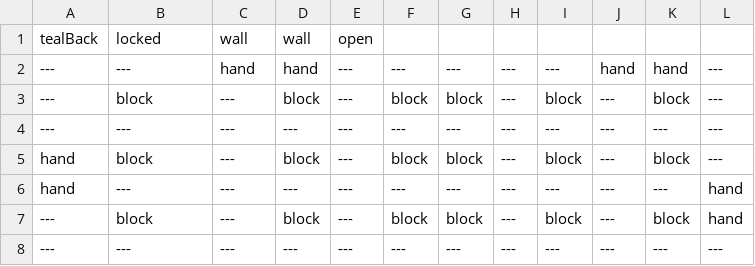
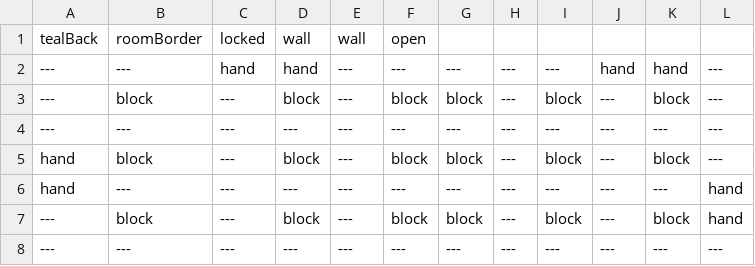
Before and after one commit to EthanHuston/CSE-3902-Legendary-Legend-of-Zelda-Dungeon, a CSV file: LegendOfZelda/Content/RoomData/Room12.csv, drawn as a sheet.

```diff
--- a/LegendOfZelda/Content/RoomData/Room12.csv
+++ b/LegendOfZelda/Content/RoomData/Room12.csv
@@ -1,2 +1,2 @@
-tealBack,locked,wall,wall,open,,,,,,,
+tealBack,roomBorder,locked,wall,wall,open,,,,,,
 ---,---,hand,hand,---,---,---,---,---,hand,hand,---
```
Also changed, not shown: LegendOfZelda/Content/RoomData/Room1.csv, LegendOfZelda/Content/RoomData/Room10.csv, 26 other files.
